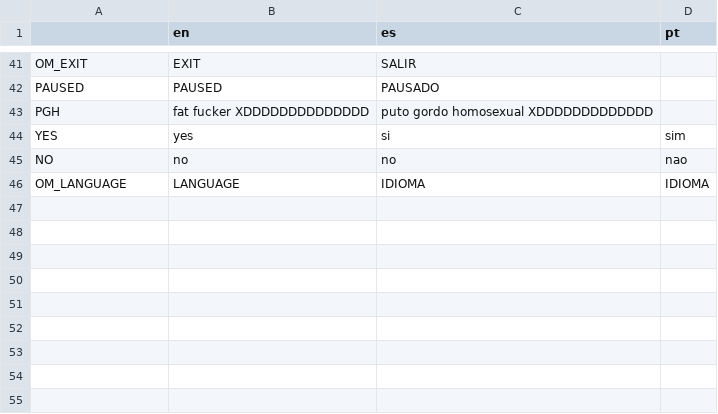
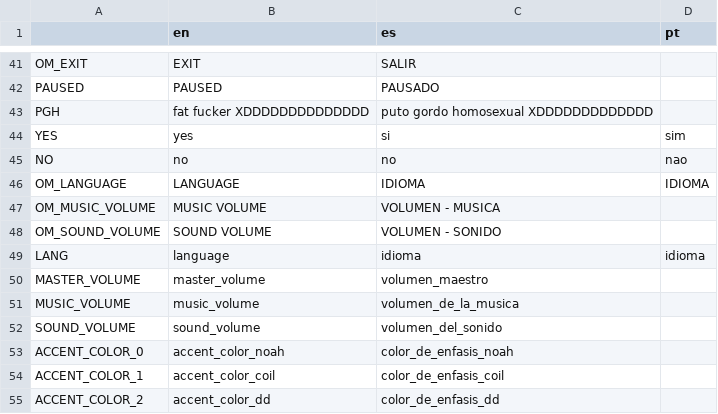
Before and after one commit to loopies2600/Sillarium, a CSV file: text/main_text.csv, drawn as a sheet; only a part is shown, gaps mark what is left out; the diff names each change by its address in the sheet, - before the commit and + after, or states it on an @@ line.

```diff
--- a/text/main_text.csv
+++ b/text/main_text.csv
+row 47: OM_MUSIC_VOLUME | MUSIC VOLUME | VOLUMEN - MUSICA
+row 48: OM_SOUND_VOLUME | SOUND VOLUME | VOLUMEN - SONIDO
+row 49: LANG | language | idioma | idioma
+row 50: MASTER_VOLUME | master_volume | volumen_maestro
+row 51: MUSIC_VOLUME | music_volume | volumen_de_la_musica
+row 52: SOUND_VOLUME | sound_volume | volumen_del_sonido
+row 53: ACCENT_COLOR_0 | accent_color_noah | color_de_enfasis_noah
+row 54: ACCENT_COLOR_1 | accent_color_coil | color_de_enfasis_coil
+row 55: ACCENT_COLOR_2 | accent_color_dd | color_de_enfasis_dd
```
Also changed, not shown: 4 other files.
